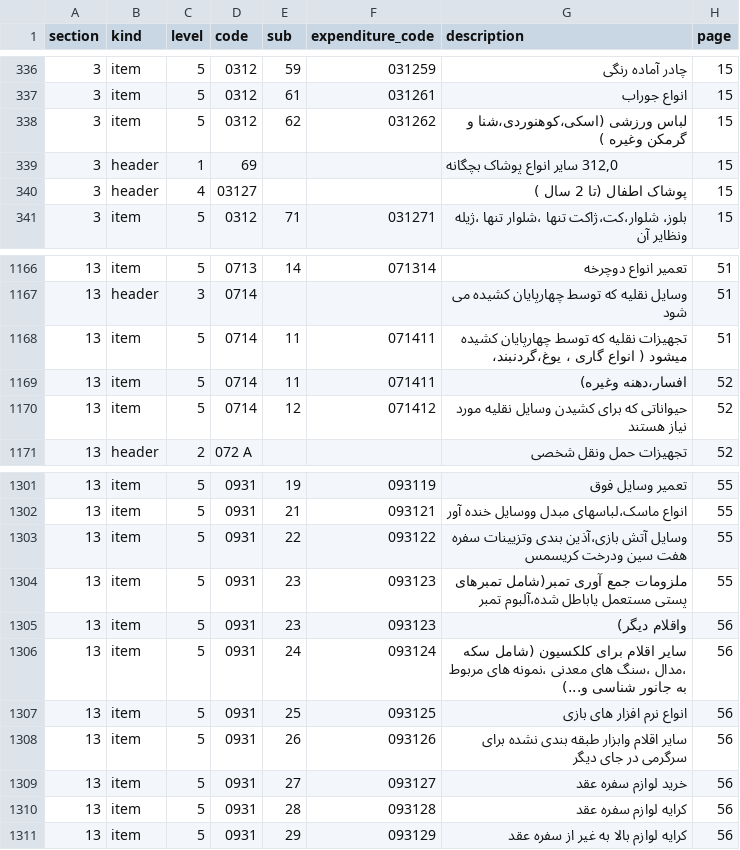
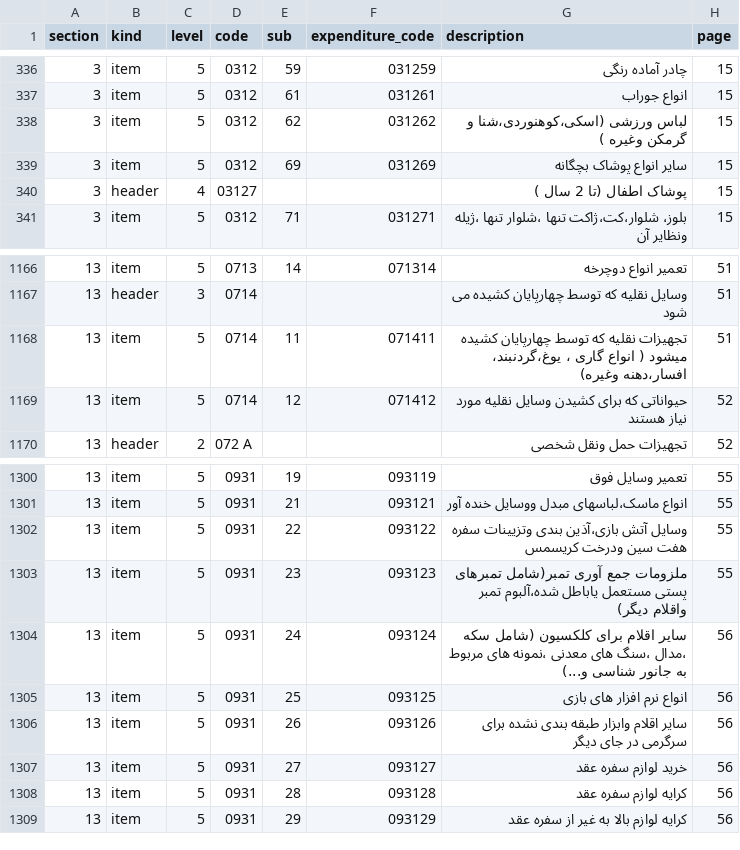
Before and after one commit to Open-Data-for-Iran/HIESIR-Codebook, a CSV file: extracted/questionnaire_1385.csv, drawn as a sheet; only a part is shown, gaps mark what is left out.

```diff
--- a/extracted/questionnaire_1385.csv
+++ b/extracted/questionnaire_1385.csv
@@ -338,3 +338,3 @@
 3,item,5,0312,62,031262,لباس ورزشی (اسکی،کوهنوردی،شنا و گرمکن وغیره ),15
-3,header,1,69,,,"312,0 سایر انواع پوشاک بچگانه",15
+3,item,5,0312,69,031269,سایر انواع پوشاک بچگانه,15
 3,header,4,03127,,,پوشاک اطفال (تا 2 سال ),15
@@ -1167,4 +1167,3 @@
 13,header,3,0714,,,وسایل نقلیه که توسط چهارپایان کشیده می شود,51
-13,item,5,0714,11,071411,تجهیزات نقلیه که توسط چهارپایان کشیده میشود ( انواع گاری ، یوغ،گردنبند،,51
-13,item,5,0714,11,071411,افسار،دهنه وغیره),52
+13,item,5,0714,11,071411,تجهیزات نقلیه که توسط چهارپایان کشیده میشود ( انواع گاری ، یوغ،گردنبند، افسار،دهنه وغیره),51
 13,item,5,0714,12,071412,حیواناتی که برای کشیدن وسایل نقلیه مورد نیاز هستند,52
@@ -1303,4 +1302,3 @@
 13,item,5,0931,22,093122,وسایل آتش بازی،آذین بندی وتزیینات سفره هفت سین ودرخت کریسمس,55
-13,item,5,0931,23,093123,ملزومات جمع آوری تمبر(شامل تمبرهای پستی مستعمل یاباطل شده،آلبوم تمبر,55
-13,item,5,0931,23,093123,واقلام دیگر),56
+13,item,5,0931,23,093123,ملزومات جمع آوری تمبر(شامل تمبرهای پستی مستعمل یاباطل شده،آلبوم تمبر واقلام دیگر),55
 13,item,5,0931,24,093124,سایر اقلام برای کلکسیون (شامل سکه ،مدال ،سنگ های معدنی ،نمونه های مربوط به جانور شناسی و...),56
```
Also changed, not shown: extracted/questionnaire_1384.csv, extracted/questionnaire_1386.csv, 36 other files.
